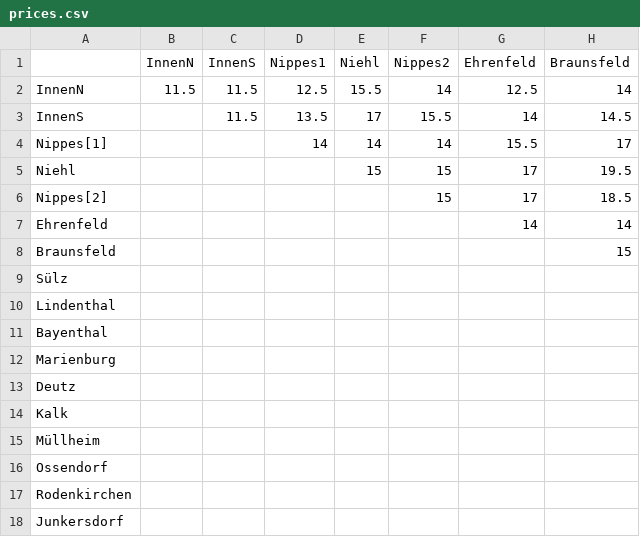
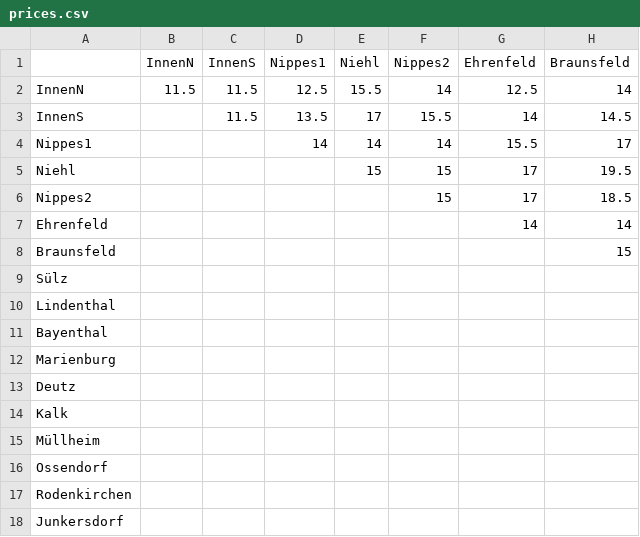
Before and after one commit to alejandrofsevilla/bike-syndikat, a CSV file: prices-map/prices.csv, drawn as a sheet; only a part is shown; the diff names each change by its address in the sheet, - before the commit and + after, or states it on an @@ line.

Commit message:
Update prices.csv

```diff
--- a/prices-map/prices.csv
+++ b/prices-map/prices.csv
-A4: Nippes[1]
+A4: Nippes1
-A6: Nippes[2]
+A6: Nippes2
```
